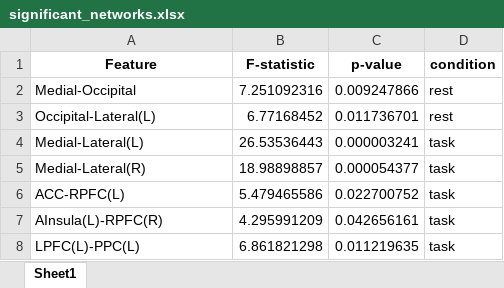
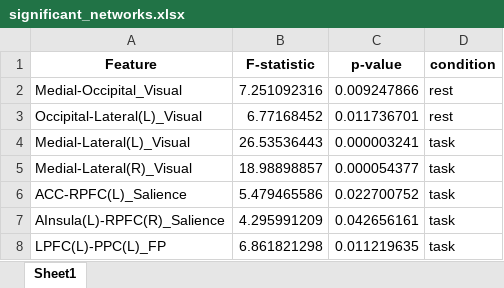
Before and after one commit to ikim318/ENGSCI700, an Excel workbook: results/significant_networks.xlsx, sheet Sheet1, drawn as a sheet; values as stored, in another font and other column widths than the file's, no borders; the diff names each change by its address in the sheet, - before the commit and + after, or states it on an @@ line.

```diff
--- a/results/significant_networks.xlsx (sheet Sheet1)
+++ b/results/significant_networks.xlsx (sheet Sheet1)
-A2 (Feature): Medial-Occipital
+A2 (Feature): Medial-Occipital_Visual
-A3 (Feature): Occipital-Lateral(L)
+A3 (Feature): Occipital-Lateral(L)_Visual
-A4 (Feature): Medial-Lateral(L)
+A4 (Feature): Medial-Lateral(L)_Visual
-A5 (Feature): Medial-Lateral(R)
+A5 (Feature): Medial-Lateral(R)_Visual
-A6 (Feature): ACC-RPFC(L)
+A6 (Feature): ACC-RPFC(L)_Salience
-A7 (Feature): AInsula(L)-RPFC(R)
+A7 (Feature): AInsula(L)-RPFC(R)_Salience
-A8 (Feature): LPFC(L)-PPC(L)
+A8 (Feature): LPFC(L)-PPC(L)_FP
```
Also changed, not shown: 9 other files.
